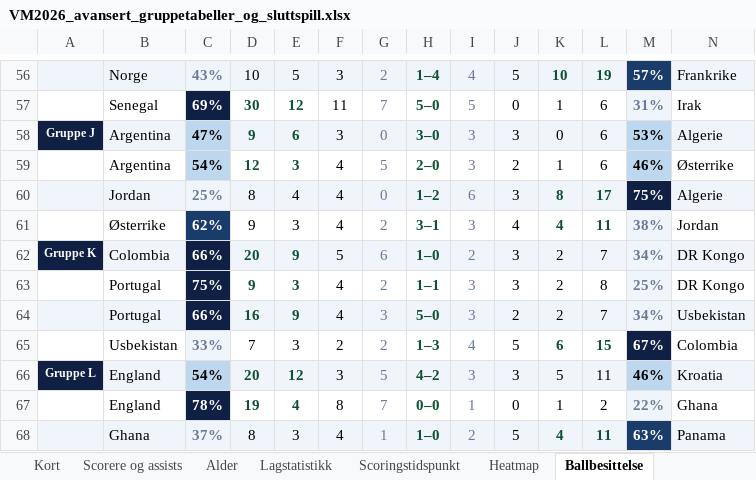
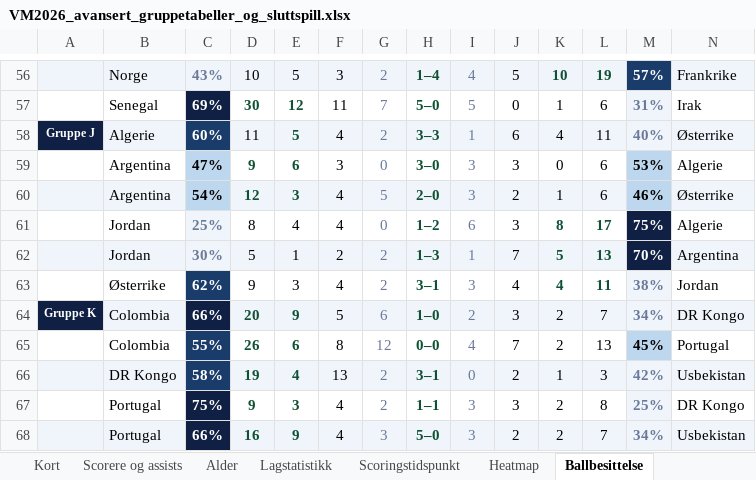
Before and after one commit to cathrinei/vm2026-statistikk, an Excel workbook: VM2026_avansert_gruppetabeller_og_sluttspill.xlsx, sheet Ballbesittelse, drawn as a sheet; only a part is shown, gaps mark what is left out; the shorter side is filled out with more unchanged rows; values as stored, in another font and other column widths than the file's, no borders; addresses are those after the commit; the diff names each change by its address in the sheet, - before the commit and + after, or states it on an @@ line.

```diff
--- a/VM2026_avansert_gruppetabeller_og_sluttspill.xlsx (sheet Ballbesittelse)
+++ b/VM2026_avansert_gruppetabeller_og_sluttspill.xlsx (sheet Ballbesittelse)
+row 58: Gruppe J | Algerie | 60% | 11 | 5 | 4 | 2 | 3–3 | 1 | 6 | 4 | 11 | 40% | Østerrike
-A59: Gruppe J
+A59: (empty)
-A59 fill: #0F2044
+A59 fill: none
-B59 fill: #F0F5FB
+B59 fill: none
-D59:L59 fill: #F0F5FB
+D59:L59 fill: none
-N59 fill: #F0F5FB
+N59 fill: none
-A60:B60 fill: none
+A60:B60 fill: #F0F5FB
-D60:L60 fill: none
+D60:L60 fill: #F0F5FB
-N60 fill: none
+N60 fill: #F0F5FB
-A61:B61 fill: #F0F5FB
+A61:B61 fill: none
-D61:L61 fill: #F0F5FB
+D61:L61 fill: none
-N61 fill: #F0F5FB
+N61 fill: none
+row 62:  | Jordan | 30% | 5 | 1 | 2 | 2 | 1–3 | 1 | 7 | 5 | 13 | 70% | Argentina
+row 65:  | Colombia | 55% | 26 | 6 | 8 | 12 | 0–0 | 4 | 7 | 2 | 13 | 45% | Portugal
+row 66:  | DR Kongo | 58% | 19 | 4 | 13 | 2 | 3–1 | 0 | 2 | 1 | 3 | 42% | Usbekistan
```
Also changed, not shown: sheet Scorere og assists, sheet Lagstatistikk, sheet Kort, sheet Gruppe J, sheet Gruppe L, sheet Gruppe K, 5 more sheets, other sheet tabs, 11 other files.
